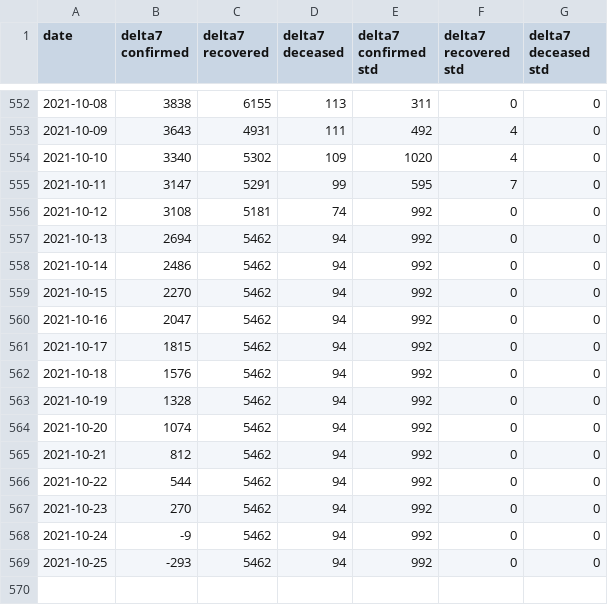
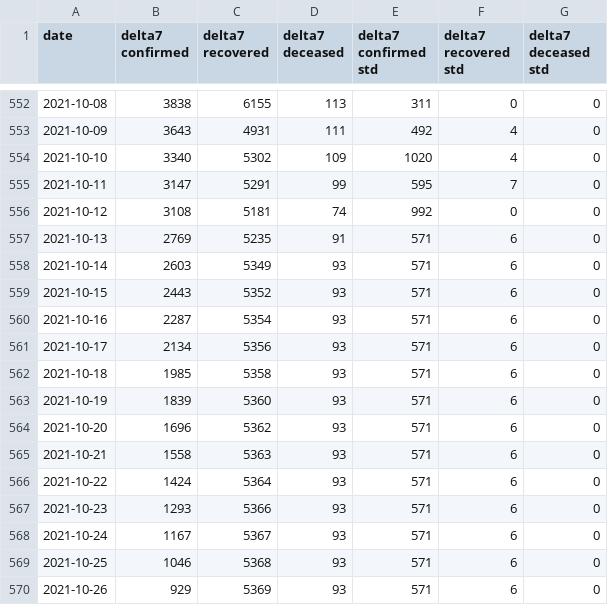
Before and after one commit to ashish0911/covid_data, a CSV file: AutoODE7_14_pred_new.csv, drawn as a sheet; only a part is shown, gaps mark what is left out.

```diff
--- a/AutoODE7_14_pred_new.csv
+++ b/AutoODE7_14_pred_new.csv
@@ -556,14 +556,15 @@ date,delta7 confirmed,delta7 recovered,delta7 deceased,delta7 confirmed std,delt
 2021-10-12,3108,5181,74,992,0,0
-2021-10-13,2694,5462,94,992,0,0
-2021-10-14,2486,5462,94,992,0,0
-2021-10-15,2270,5462,94,992,0,0
-2021-10-16,2047,5462,94,992,0,0
-2021-10-17,1815,5462,94,992,0,0
-2021-10-18,1576,5462,94,992,0,0
-2021-10-19,1328,5462,94,992,0,0
-2021-10-20,1074,5462,94,992,0,0
-2021-10-21,812,5462,94,992,0,0
-2021-10-22,544,5462,94,992,0,0
-2021-10-23,270,5462,94,992,0,0
-2021-10-24,-9,5462,94,992,0,0
-2021-10-25,-293,5462,94,992,0,0
+2021-10-13,2769,5235,91,571,6,0
+2021-10-14,2603,5349,93,571,6,0
+2021-10-15,2443,5352,93,571,6,0
+2021-10-16,2287,5354,93,571,6,0
+2021-10-17,2134,5356,93,571,6,0
+2021-10-18,1985,5358,93,571,6,0
+2021-10-19,1839,5360,93,571,6,0
+2021-10-20,1696,5362,93,571,6,0
+2021-10-21,1558,5363,93,571,6,0
+2021-10-22,1424,5364,93,571,6,0
+2021-10-23,1293,5366,93,571,6,0
+2021-10-24,1167,5367,93,571,6,0
+2021-10-25,1046,5368,93,571,6,0
+2021-10-26,929,5369,93,571,6,0
```
Also changed, not shown: AutoODE7_21_pred_new.csv, AutoODE7_7_pred_new.csv, 3 other files.
